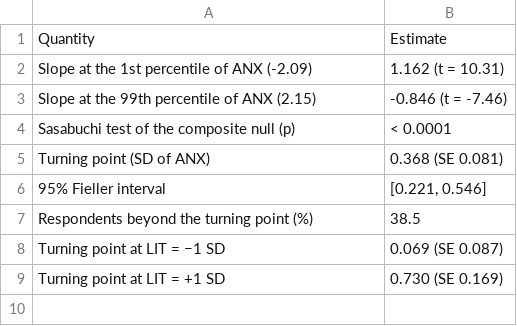
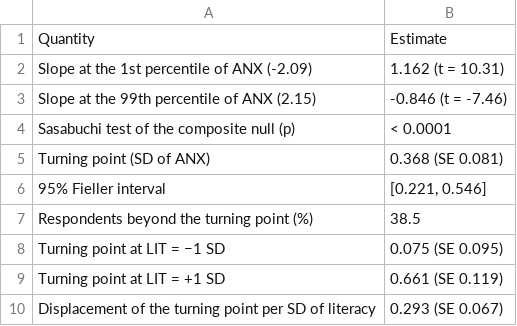
Before and after one commit to caixinyu2017-star/xixi, a TSV file: genai-grad-adaptation/tables/t08_utest.tsv, drawn as a sheet.

```diff
--- a/genai-grad-adaptation/tables/t08_utest.tsv
+++ b/genai-grad-adaptation/tables/t08_utest.tsv
@@ -7,3 +7,4 @@ Turning point (SD of ANX)	0.368 (SE 0.081)
 Respondents beyond the turning point (%)	38.5
-Turning point at LIT = −1 SD	0.069 (SE 0.087)
-Turning point at LIT = +1 SD	0.730 (SE 0.169)
+Turning point at LIT = −1 SD	0.075 (SE 0.095)
+Turning point at LIT = +1 SD	0.661 (SE 0.119)
+Displacement of the turning point per SD of literacy	0.293 (SE 0.067)
```
Also changed, not shown: 20 other files.
